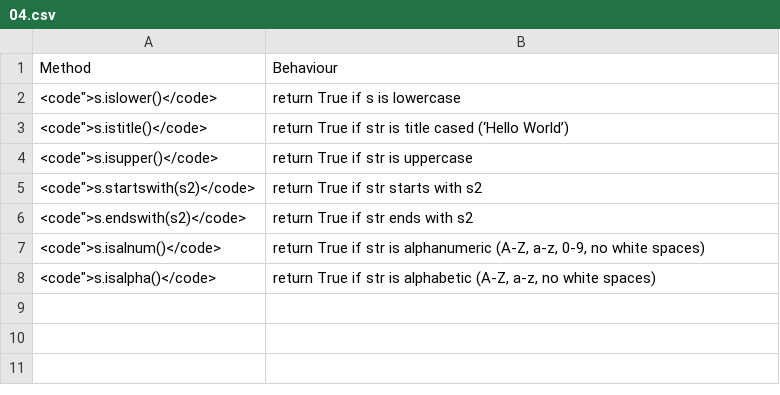
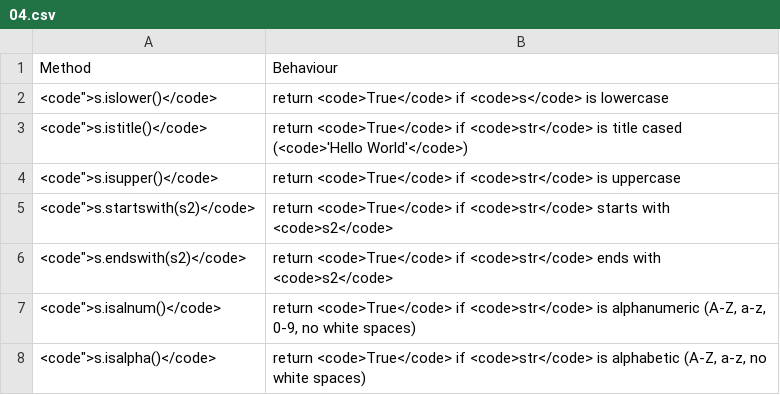
Before and after one commit to roberto-arista/PythonForDesigners, a CSV file: content/transform-strings/04.csv, drawn as a sheet.

Commit message:
added missing <code> tags to tables

```diff
--- a/content/transform-strings/04.csv
+++ b/content/transform-strings/04.csv
@@ -1,8 +1,8 @@
 Method	Behaviour
-<code">s.islower()</code>	return True if s is lowercase
-<code">s.istitle()</code>	return True if str is title cased (‘Hello World’)
-<code">s.isupper()</code>	return True if str is uppercase
-<code">s.startswith(s2)</code>	return True if str starts with s2
-<code">s.endswith(s2)</code>	return True if str ends with s2
-<code">s.isalnum()</code>	return True if str is alphanumeric (A-Z, a-z, 0-9, no white spaces)
-<code">s.isalpha()</code>	return True if str is alphabetic (A-Z, a-z, no white spaces)
+<code">s.islower()</code>	return <code>True</code> if <code>s</code> is lowercase
+<code">s.istitle()</code>	return <code>True</code> if <code>str</code> is title cased (<code>'Hello World'</code>)
+<code">s.isupper()</code>	return <code>True</code> if <code>str</code> is uppercase
+<code">s.startswith(s2)</code>	return <code>True</code> if <code>str</code> starts with <code>s2</code>
+<code">s.endswith(s2)</code>	return <code>True</code> if <code>str</code> ends with <code>s2</code>
+<code">s.isalnum()</code>	return <code>True</code> if <code>str</code> is alphanumeric (A-Z, a-z, 0-9, no white spaces)
+<code">s.isalpha()</code>	return <code>True</code> if <code>str</code> is alphabetic (A-Z, a-z, no white spaces)
```
Also changed, not shown: content/transform-strings/01.csv, content/transform-strings/02.csv, 2 other files.
